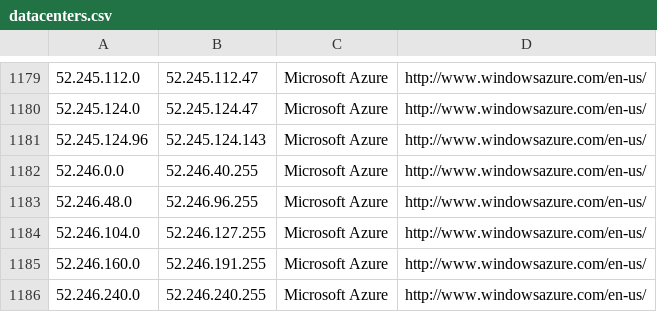
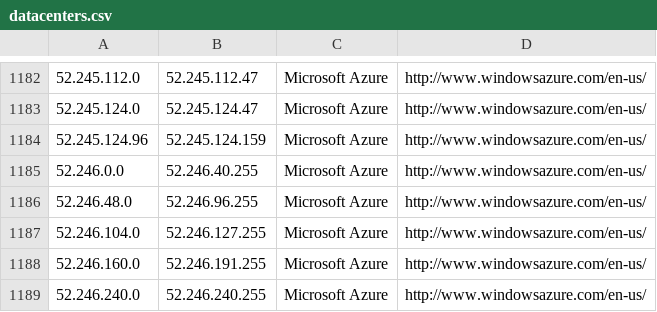
Before and after one commit to CIDR-Blocker/CIDR-Blocker, a CSV file: parser/storage/datacenters.csv, drawn as a sheet; only a part is shown, gaps mark what is left out; the diff covers the shown part only.

```diff
--- a/parser/storage/datacenters.csv
+++ b/parser/storage/datacenters.csv
@@ -1180,3 +1183,3 @@
 52.245.124.0,52.245.124.47,Microsoft Azure,http://www.windowsazure.com/en-us/
-52.245.124.96,52.245.124.143,Microsoft Azure,http://www.windowsazure.com/en-us/
+52.245.124.96,52.245.124.159,Microsoft Azure,http://www.windowsazure.com/en-us/
 52.246.0.0,52.246.40.255,Microsoft Azure,http://www.windowsazure.com/en-us/
```
Also changed, not shown: 6 added rows, 3 removed rows and 6 edited cells elsewhere in this file, 2 other files.
